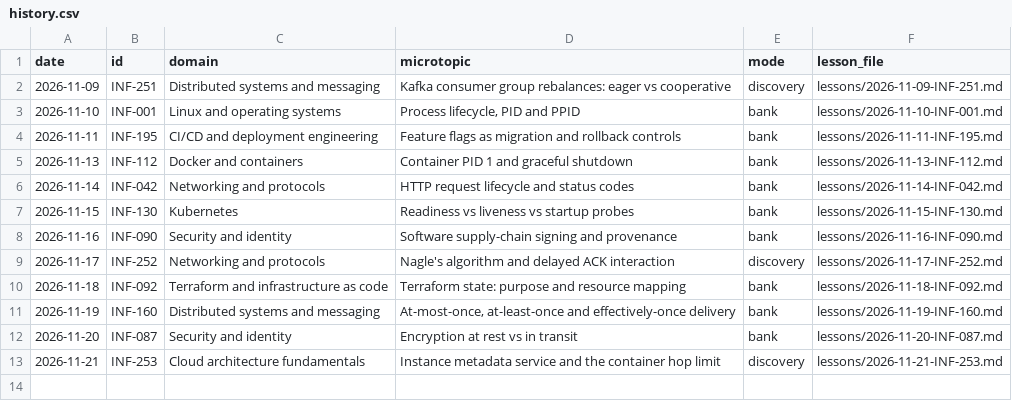
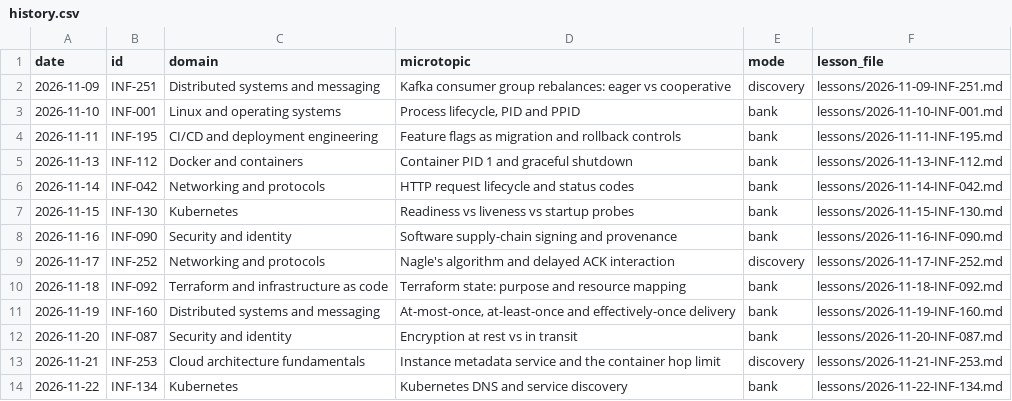
Before and after one commit to navkaransingh011/infra-knowledge-drops, a CSV file: history.csv, drawn as a sheet.

```diff
--- a/history.csv
+++ b/history.csv
@@ -13 +13,2 @@ date,id,domain,microtopic,mode,lesson_file
 2026-11-21,INF-253,Cloud architecture fundamentals,Instance metadata service and the container hop limit,discovery,lessons/2026-11-21-INF-253.md
+2026-11-22,INF-134,Kubernetes,Kubernetes DNS and service discovery,bank,lessons/2026-11-22-INF-134.md
```
Also changed, not shown: topics.csv, 1 other file.
